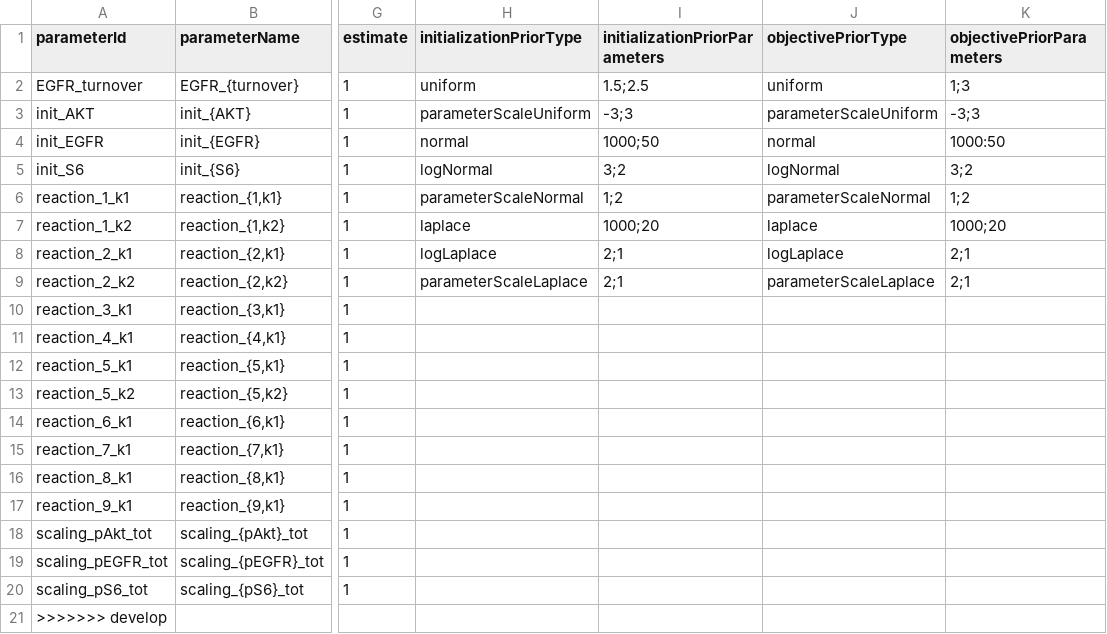
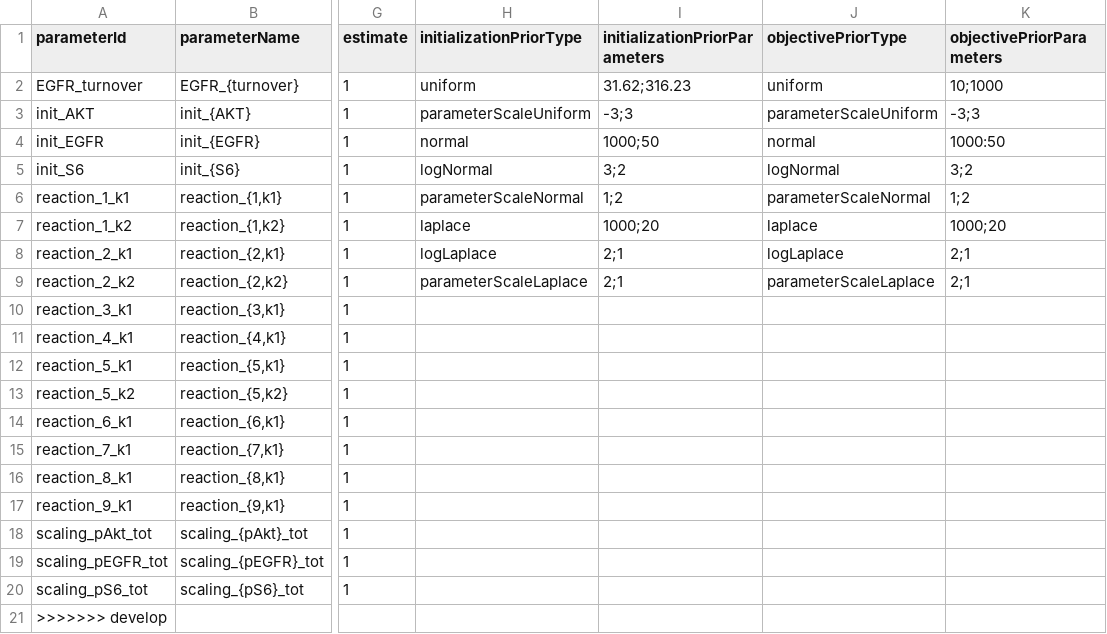
Before and after one commit to PEtab-dev/PEtab, a TSV file: doc/example/example_Fujita/Fujita_parameters_scaling.tsv, drawn as a sheet; only a part is shown, gaps mark what is left out; the diff names each change by its address in the sheet, - before the commit and + after, or states it on an @@ line.

Commit message:
adapt prior parameter scale in example

```diff
--- a/doc/example/example_Fujita/Fujita_parameters_scaling.tsv
+++ b/doc/example/example_Fujita/Fujita_parameters_scaling.tsv
-I2 (initializationPriorParameters): 1.5;2.5
+I2 (initializationPriorParameters): 31.62;316.23
-K2 (objectivePriorParameters): 1;3
+K2 (objectivePriorParameters): 10;1000
```
